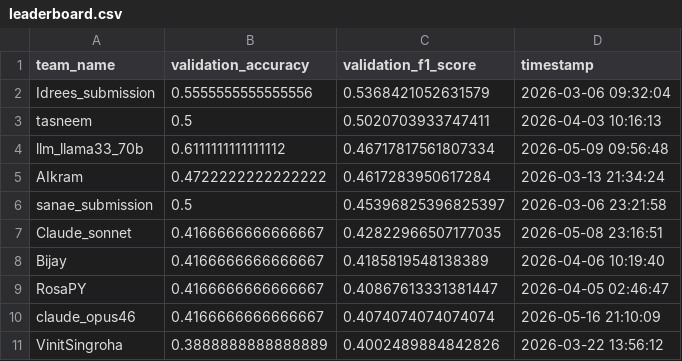
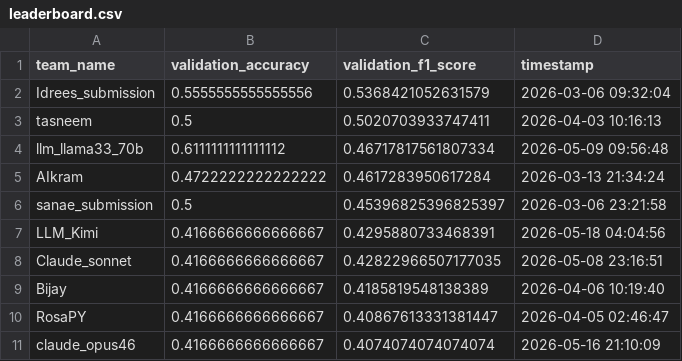
Before and after one commit to mubbytheback/CGCC_LLM, a CSV file: leaderboard/leaderboard.csv, drawn as a sheet; only a part is shown; the shorter side is filled out with more unchanged rows; the diff names each change by its address in the sheet, - before the commit and + after, or states it on an @@ line.

Commit message:
Processed new submission [skip ci]

```diff
--- a/leaderboard/leaderboard.csv
+++ b/leaderboard/leaderboard.csv
+row 7: LLM_Kimi | 0.4166666666666667 | 0.4295880733468391 | 2026-05-18 04:04:56
```
